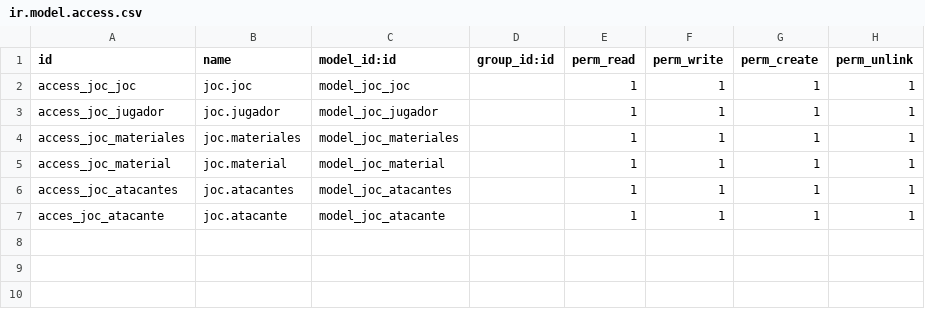
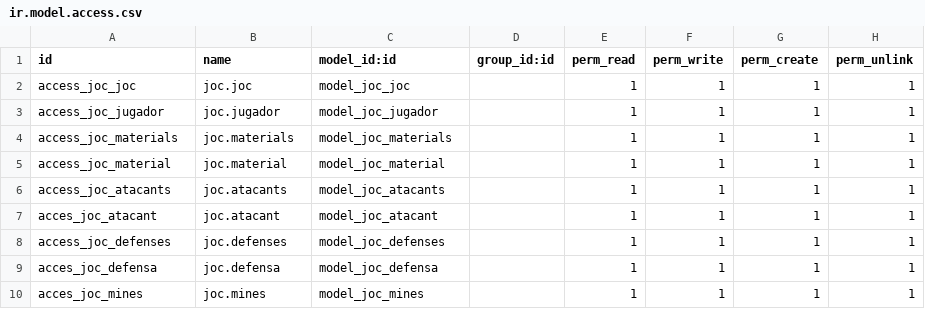
Before and after one commit to Edgarm17/repoOdoo, a CSV file: modules/joc/security/ir.model.access.csv, drawn as a sheet.

```diff
--- a/modules/joc/security/ir.model.access.csv
+++ b/modules/joc/security/ir.model.access.csv
@@ -3,5 +3,8 @@ access_joc_joc,joc.joc,model_joc_joc,,1,1,1,1
 access_joc_jugador,joc.jugador,model_joc_jugador,,1,1,1,1
-access_joc_materiales,joc.materiales,model_joc_materiales,,1,1,1,1
+access_joc_materials,joc.materials,model_joc_materials,,1,1,1,1
 access_joc_material,joc.material,model_joc_material,,1,1,1,1
-access_joc_atacantes,joc.atacantes,model_joc_atacantes,,1,1,1,1
-acces_joc_atacante,joc.atacante,model_joc_atacante,,1,1,1,1
+access_joc_atacants,joc.atacants,model_joc_atacants,,1,1,1,1
+acces_joc_atacant,joc.atacant,model_joc_atacant,,1,1,1,1
+access_joc_defenses,joc.defenses,model_joc_defenses,,1,1,1,1
+acces_joc_defensa,joc.defensa,model_joc_defensa,,1,1,1,1
+acces_joc_mines,joc.mines,model_joc_mines,,1,1,1,1
```
Also changed, not shown: 9 other files.
